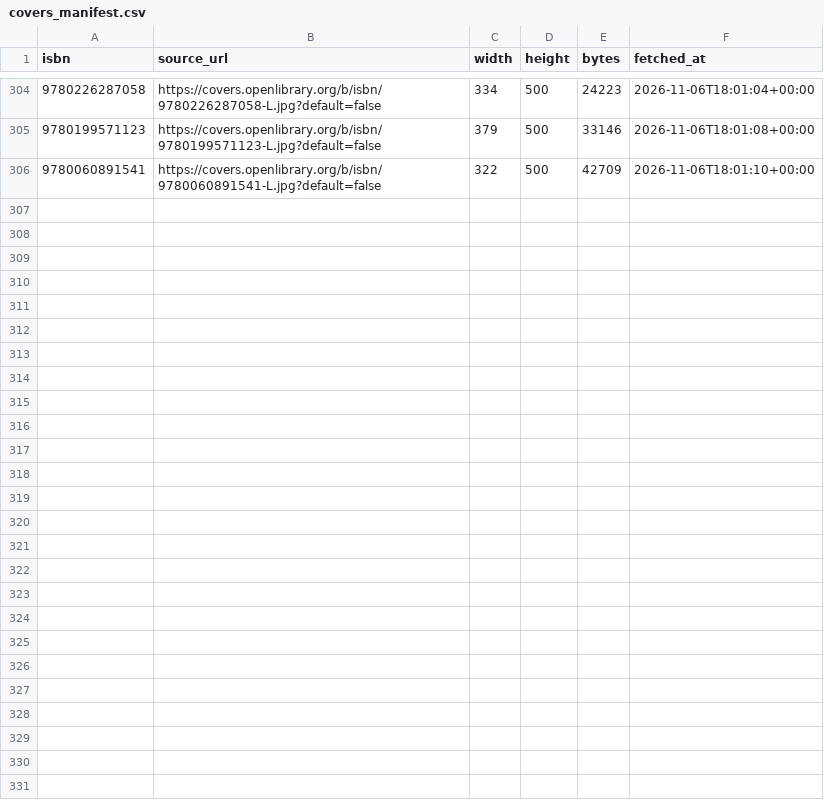
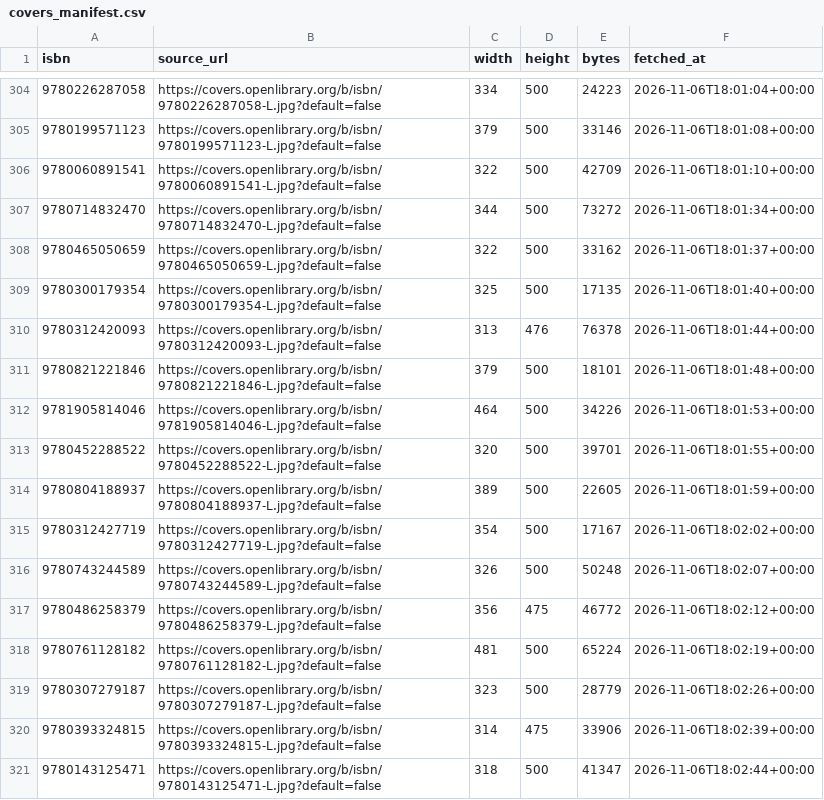
Before and after one commit to danishsary8/bookly_backend_v2, a CSV file: data/catalog/covers_manifest.csv, drawn as a sheet; only a part is shown, gaps mark what is left out.

Commit message:
Add arts and hobbies catalog dataset and covers

```diff
--- a/data/catalog/covers_manifest.csv
+++ b/data/catalog/covers_manifest.csv
@@ -306 +306,16 @@
 9780060891541,https://covers.openlibrary.org/b/isbn/9780060891541-L.jpg?default=false,322,500,42709,2026-11-06T18:01:10+00:00
+9780714832470,https://covers.openlibrary.org/b/isbn/9780714832470-L.jpg?default=false,344,500,73272,2026-11-06T18:01:34+00:00
+9780465050659,https://covers.openlibrary.org/b/isbn/9780465050659-L.jpg?default=false,322,500,33162,2026-11-06T18:01:37+00:00
+9780300179354,https://covers.openlibrary.org/b/isbn/9780300179354-L.jpg?default=false,325,500,17135,2026-11-06T18:01:40+00:00
+9780312420093,https://covers.openlibrary.org/b/isbn/9780312420093-L.jpg?default=false,313,476,76378,2026-11-06T18:01:44+00:00
+9780821221846,https://covers.openlibrary.org/b/isbn/9780821221846-L.jpg?default=false,379,500,18101,2026-11-06T18:01:48+00:00
+9781905814046,https://covers.openlibrary.org/b/isbn/9781905814046-L.jpg?default=false,464,500,34226,2026-11-06T18:01:53+00:00
+9780452288522,https://covers.openlibrary.org/b/isbn/9780452288522-L.jpg?default=false,320,500,39701,2026-11-06T18:01:55+00:00
+9780804188937,https://covers.openlibrary.org/b/isbn/9780804188937-L.jpg?default=false,389,500,22605,2026-11-06T18:01:59+00:00
+9780312427719,https://covers.openlibrary.org/b/isbn/9780312427719-L.jpg?default=false,354,500,17167,2026-11-06T18:02:02+00:00
+9780743244589,https://covers.openlibrary.org/b/isbn/9780743244589-L.jpg?default=false,326,500,50248,2026-11-06T18:02:07+00:00
+9780486258379,https://covers.openlibrary.org/b/isbn/9780486258379-L.jpg?default=false,356,475,46772,2026-11-06T18:02:12+00:00
+9780761128182,https://covers.openlibrary.org/b/isbn/9780761128182-L.jpg?default=false,481,500,65224,2026-11-06T18:02:19+00:00
+9780307279187,https://covers.openlibrary.org/b/isbn/9780307279187-L.jpg?default=false,323,500,28779,2026-11-06T18:02:26+00:00
+9780393324815,https://covers.openlibrary.org/b/isbn/9780393324815-L.jpg?default=false,314,475,33906,2026-11-06T18:02:39+00:00
+9780143125471,https://covers.openlibrary.org/b/isbn/9780143125471-L.jpg?default=false,318,500,41347,2026-11-06T18:02:44+00:00
```
Also changed, not shown: data/catalog/missing_covers.csv, 3 other files.
